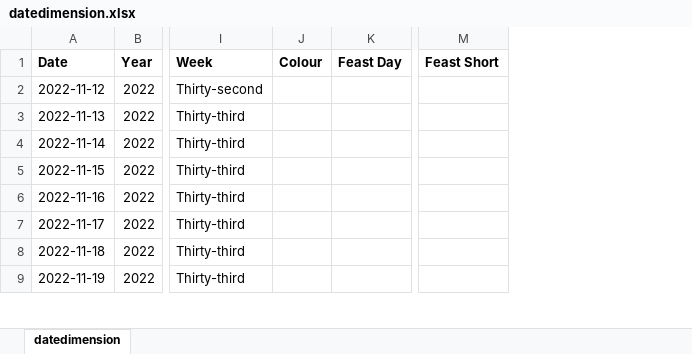
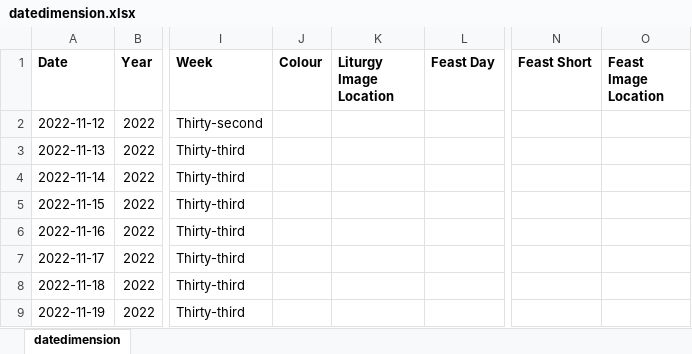
Before and after one commit to KevinSequeira/ave-christus-rex, an Excel workbook: static/documents/datedimension.xlsx, sheet datedimension, drawn as a sheet; only a part is shown, gaps mark what is left out; values as stored, in another font and other column widths than the file's, no borders; the diff names each change by its address in the sheet, - before the commit and + after, or states it on an @@ line.

```diff
--- a/static/documents/datedimension.xlsx (sheet datedimension)
+++ b/static/documents/datedimension.xlsx (sheet datedimension)
+column K (Liturgy Image Location), empty
+column O (Feast Image Location), empty
```
Also changed, not shown: 4 other files.
